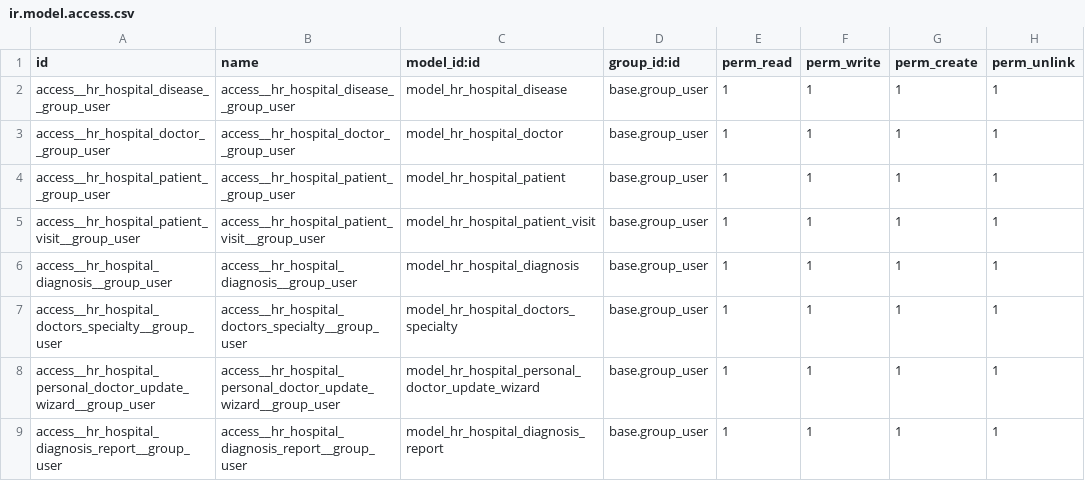
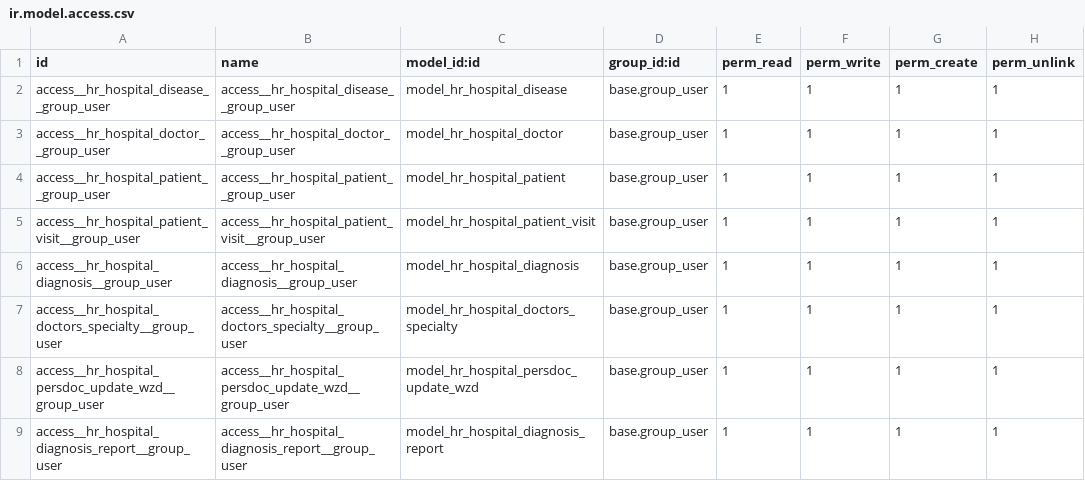
Before and after one commit to mykytok/odoo2, a CSV file: hr_hospital/security/ir.model.access.csv, drawn as a sheet.

```diff
--- a/hr_hospital/security/ir.model.access.csv
+++ b/hr_hospital/security/ir.model.access.csv
@@ -7,3 +7,3 @@ access__hr_hospital_diagnosis__group_user,access__hr_hospital_diagnosis__group_u
 access__hr_hospital_doctors_specialty__group_user,access__hr_hospital_doctors_specialty__group_user,model_hr_hospital_doctors_specialty,base.group_user,1,1,1,1
-access__hr_hospital_personal_doctor_update_wizard__group_user,access__hr_hospital_personal_doctor_update_wizard__group_user,model_hr_hospital_personal_doctor_update_wizard,base.group_user,1,1,1,1
+access__hr_hospital_persdoc_update_wzd__group_user,access__hr_hospital_persdoc_update_wzd__group_user,model_hr_hospital_persdoc_update_wzd,base.group_user,1,1,1,1
 access__hr_hospital_diagnosis_report__group_user,access__hr_hospital_diagnosis_report__group_user,model_hr_hospital_diagnosis_report,base.group_user,1,1,1,1
```
Also changed, not shown: hr_hospital/demo/hr.hospital.doctor.csv, 13 other files.
